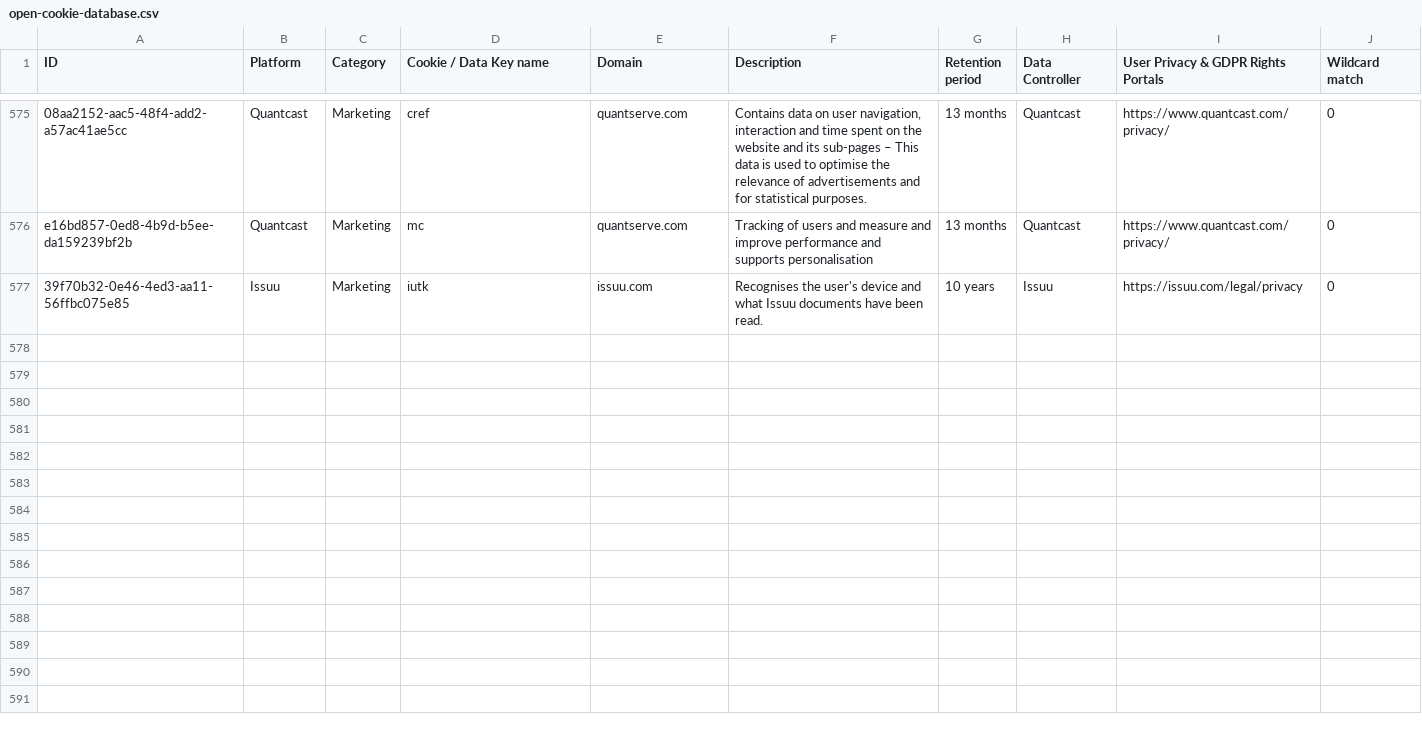
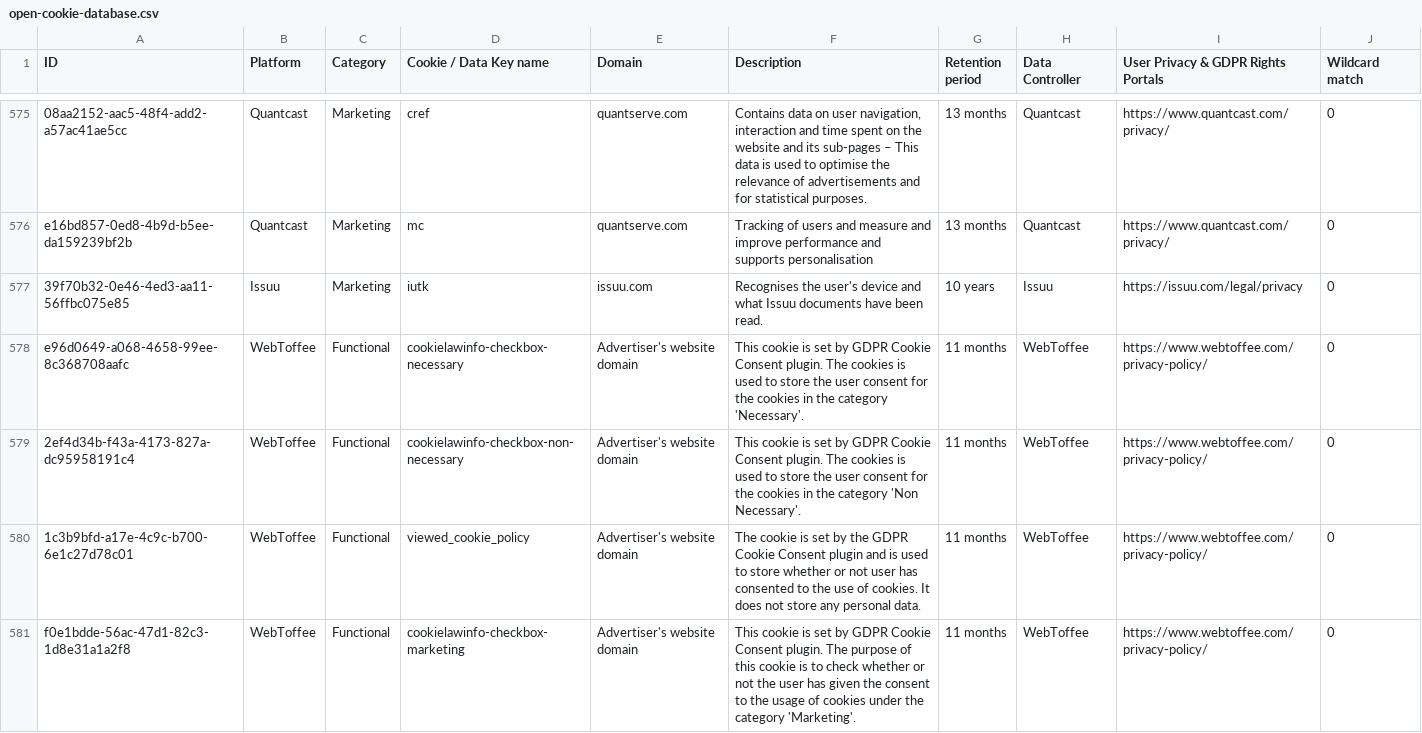
Before and after one commit to jkwakman/Open-Cookie-Database, a CSV file: open-cookie-database.csv, drawn as a sheet; only a part is shown, gaps mark what is left out; the diff covers the shown part only.

Commit message:
Added WebToffee cookies

```diff
--- a/open-cookie-database.csv
+++ b/open-cookie-database.csv
@@ -600 +600,5 @@ e16bd857-0ed8-4b9d-b5ee-da159239bf2b,Quantcast,Marketing,mc,quantserve.com,"Trac
 39f70b32-0e46-4ed3-aa11-56ffbc075e85,Issuu,Marketing,iutk,issuu.com,"Recognises the user's device and what Issuu documents have been read.",10 years,Issuu,https://issuu.com/legal/privacy,0
+e96d0649-a068-4658-99ee-8c368708aafc,WebToffee,Functional,cookielawinfo-checkbox-necessary,"Advertiser's website domain","This cookie is set by GDPR Cookie Consent plugin. The cookies is used to store the user consent for the cookies in the category 'Necessary'.",11 months,WebToffee,https://www.webtoffee.com/privacy-policy/,0
+2ef4d34b-f43a-4173-827a-dc95958191c4,WebToffee,Functional,cookielawinfo-checkbox-non-necessary,"Advertiser's website domain","This cookie is set by GDPR Cookie Consent plugin. The cookies is used to store the user consent for the cookies in the category 'Non Necessary'.",11 months,WebToffee,https://www.webtoffee.com/privacy-policy/,0
+1c3b9bfd-a17e-4c9c-b700-6e1c27d78c01,WebToffee,Functional,viewed_cookie_policy,"Advertiser's website domain","The cookie is set by the GDPR Cookie Consent plugin and is used to store whether or not user has consented to the use of cookies. It does not store any personal data.",11 months,WebToffee,https://www.webtoffee.com/privacy-policy/,0
+f0e1bdde-56ac-47d1-82c3-1d8e31a1a2f8,WebToffee,Functional,cookielawinfo-checkbox-marketing,"Advertiser's website domain","This cookie is set by GDPR Cookie Consent plugin. The purpose of this cookie is to check whether or not the user has given the consent to the usage of cookies under the category 'Marketing'.",11 months,WebToffee,https://www.webtoffee.com/privacy-policy/,0
```
Also changed, not shown: 3 added rows elsewhere in this file.
